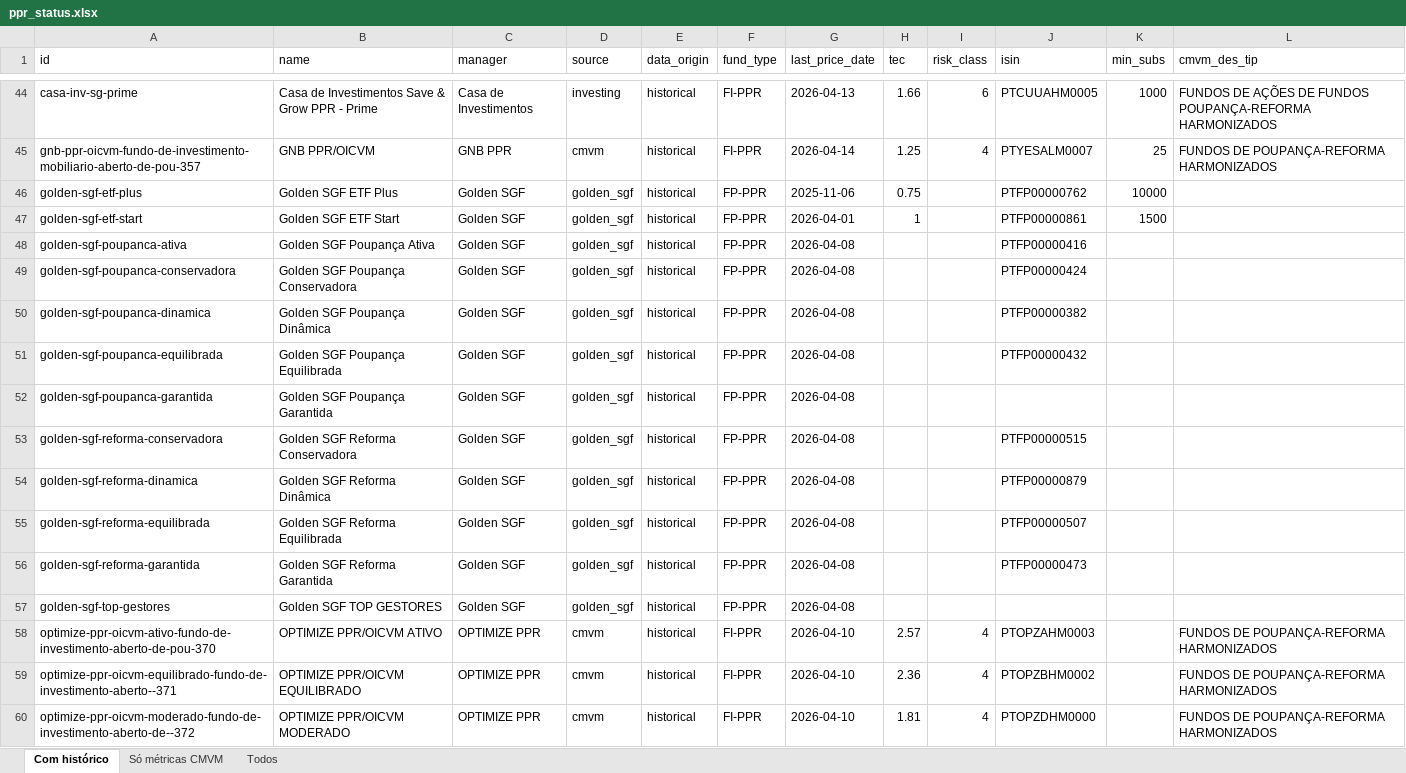
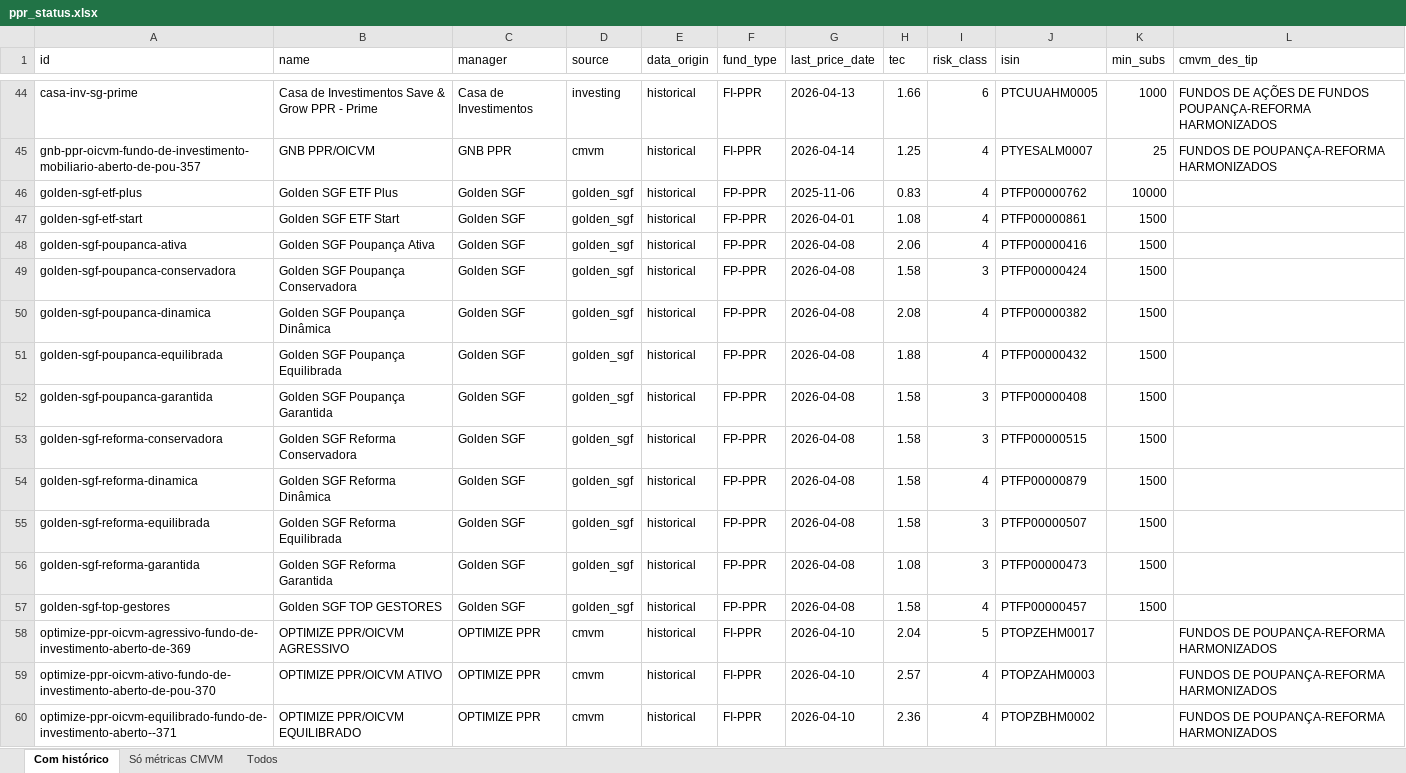
Before and after one commit to franklinsilvapt-arch/ppr-comparator, an Excel workbook: data/ppr_status.xlsx, sheet Com histórico, drawn as a sheet; only a part is shown, gaps mark what is left out; the shorter side is filled out with more unchanged rows; values as stored, in another font and other column widths than the file's, no borders; the diff covers the shown part only; the diff names each change by its address in the sheet, - before the commit and + after, or states it on an @@ line.

Commit message:
feat(SGF): dados completos dos IFIs - ISIN/TEC/min_subs/risk_class
Popular os 17 fundos Golden SGF / SGF com dados dos Documentos
Informativos (goldensgf.pt/dos-fundos). Cruzei ISINs com o cálculo
da TEC (comissão de gestão fixa + comissão de depósito max 0,08%):

Novos ISINs:
  sgf-dr-financas           PTFP00000465  (PDF Doutor Finanças Golden SGF)
  golden-sgf-top-gestores   PTFP00000457
  golden-sgf-poupanca-garantida  PTFP00000408

TECs calculadas:
  Reforma Garantida: 1,08% (gestão 1% + dep 0,08%)
  Reforma Conservadora/Equilibrada/Dinâmica: 1,58%
  Poupança Garantida/Conservadora: 1,58%
  Poupança Equilibrada: 1,88% (1,8% + 0,08%)
  Poupança Ativa:       2,06% (1,98% + 0,08%)
  Poupança Dinâmica:    2,08% (2% + 0,08%)
  Top Gestores + DECO Proteste + Square Ações: 1,58%
  ETF Plus: 0,83% (0,75% + 0,08%)
  ETF Start + SGF Stoik + SGF DR Finanças: 1,08% (1% + 0,08%)

Min_subs: 1.500€ para todos (excepto ETF Plus 10.000€).

Risk class: extraída das tabelas dos IFIs (30/09/2025 ou 31/12/2024
conforme documento).

Propagado risk_class do dict EXTRA_FUNDS para o fund record final.

Cobertura: ISIN 121→124, min_subs 52→67, risk_class 113→130.

```diff
--- a/data/ppr_status.xlsx (sheet Com histórico)
+++ b/data/ppr_status.xlsx (sheet Com histórico)
-H46 (tec): 0.75
+H46 (tec): 0.83
-I46:I48 (risk_class): (empty)
+I46:I48 (risk_class): 4
-H47 (tec): 1
+H47 (tec): 1.08
-H48 (tec): (empty)
+H48 (tec): 2.06
-K48:K57 (min_subs): (empty)
+K48:K57 (min_subs): 1500
-H49 (tec): (empty)
+H49 (tec): 1.58
-I49 (risk_class): (empty)
+I49 (risk_class): 3
-H50 (tec): (empty)
+H50 (tec): 2.08
-I50:I51 (risk_class): (empty)
+I50:I51 (risk_class): 4
-H51 (tec): (empty)
+H51 (tec): 1.88
-H52:H55 (tec): (empty)
+H52:H55 (tec): 1.58
-I52:I53 (risk_class): (empty)
+I52:I53 (risk_class): 3
-J52 (isin): (empty)
+J52 (isin): PTFP00000408
-I54 (risk_class): (empty)
+I54 (risk_class): 4
-I55:I56 (risk_class): (empty)
+I55:I56 (risk_class): 3
-H56 (tec): (empty)
+H56 (tec): 1.08
-H57 (tec): (empty)
+H57 (tec): 1.58
-I57 (risk_class): (empty)
+I57 (risk_class): 4
-J57 (isin): (empty)
+J57 (isin): PTFP00000457
+row 58: optimize-ppr-oicvm-agressivo-fundo-de-investimento-aberto-de-369 | OPTIMIZE PPR/OICVM AGRESSIVO | OPTIMIZE PPR | cmvm | historical | FI-PPR | 2026-04-10 | 2.04 | 5 | PTOPZEHM0017 |  | FUNDOS DE POUPANÇA-REFORMA HARMONIZADOS
```
Also changed, not shown: 17 edited cells elsewhere in this sheet, sheet Todos, sheet Só métricas CMVM, 2 other files.
